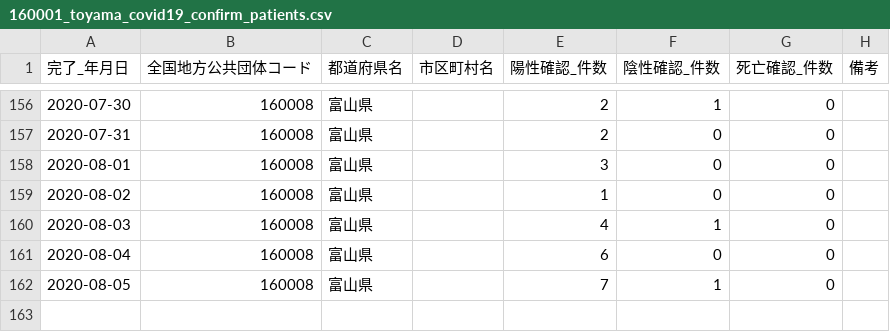
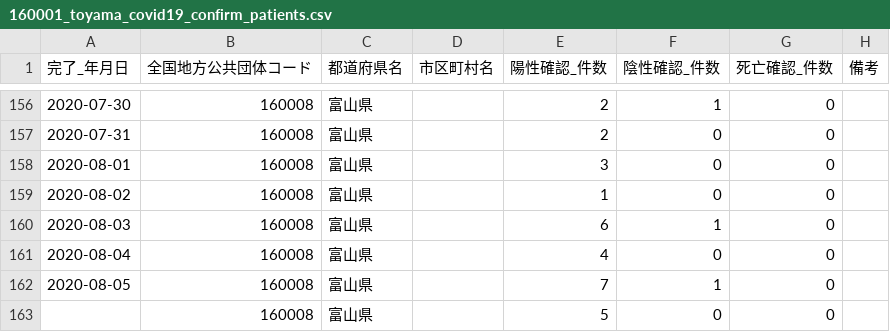
Before and after one commit to imabari/toyama-covid19, a CSV file: 160001_toyama_covid19_confirm_patients.csv, drawn as a sheet; only a part is shown, gaps mark what is left out.

```diff
--- a/160001_toyama_covid19_confirm_patients.csv
+++ b/160001_toyama_covid19_confirm_patients.csv
@@ -159,4 +159,5 @@
 2020-08-02,160008,富山県,,1,0,0,
-2020-08-03,160008,富山県,,4,1,0,
-2020-08-04,160008,富山県,,6,0,0,
+2020-08-03,160008,富山県,,6,1,0,
+2020-08-04,160008,富山県,,4,0,0,
 2020-08-05,160008,富山県,,7,1,0,
+,160008,富山県,,5,0,0,
```
Also changed, not shown: 160001_toyama_covid19_call_center.csv, 160001_toyama_covid19_confirm_negative.csv, 6 other files.
